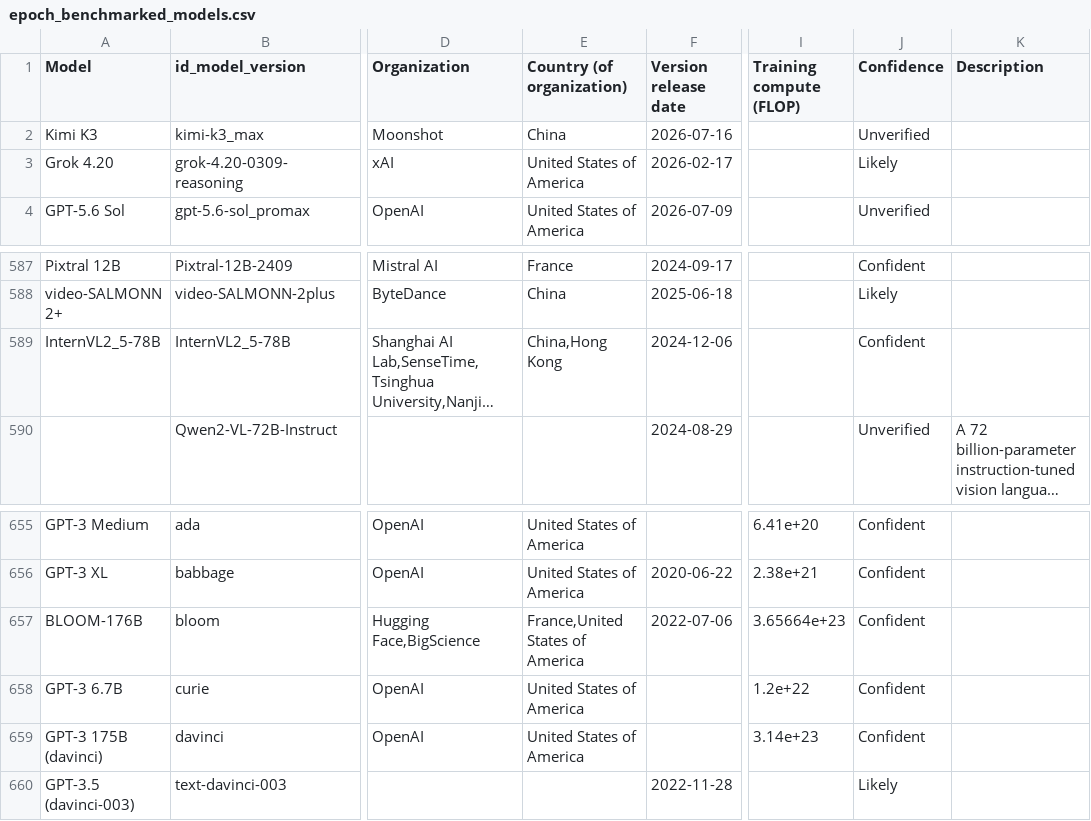
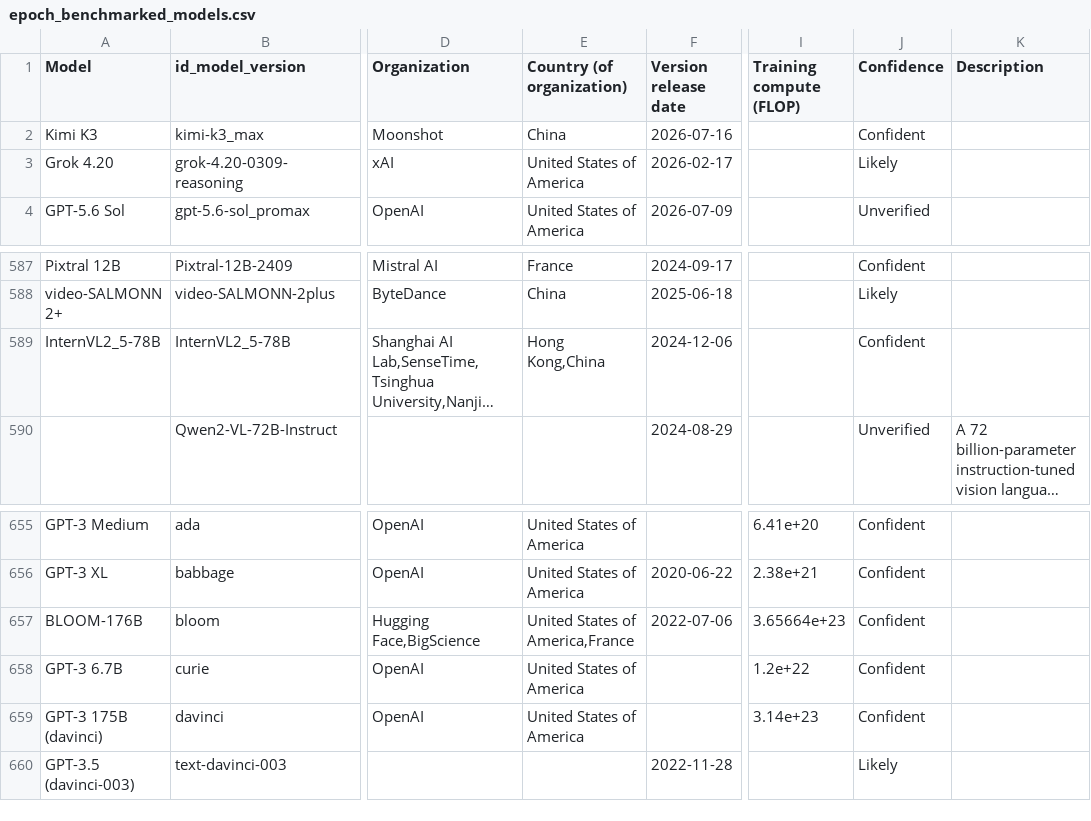
Before and after one commit to KonstantinPilz/china-training-compute, a CSV file: data/epoch_benchmarked_models.csv, drawn as a sheet; only a part is shown, gaps mark what is left out; long unchanged cells end in …; the diff names each change by its address in the sheet, - before the commit and + after, or states it on an @@ line.

```diff
--- a/data/epoch_benchmarked_models.csv
+++ b/data/epoch_benchmarked_models.csv
-J2 (Confidence): Unverified
+J2 (Confidence): Confident
-E589 (Country (of organization)): China,Hong Kong
+E589 (Country (of organization)): Hong Kong,China
-E657 (Country (of organization)): France,United States of America
+E657 (Country (of organization)): United States of America,France
```
Also changed, not shown: 1 other file.
